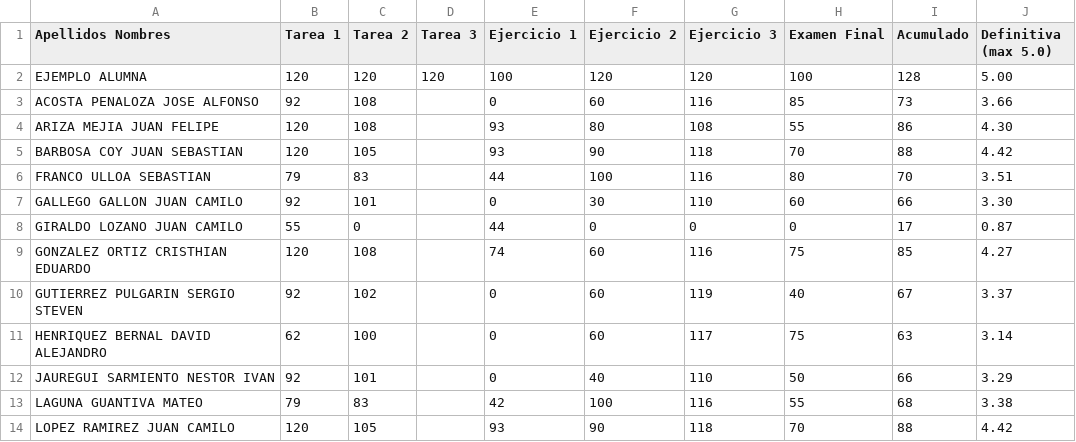
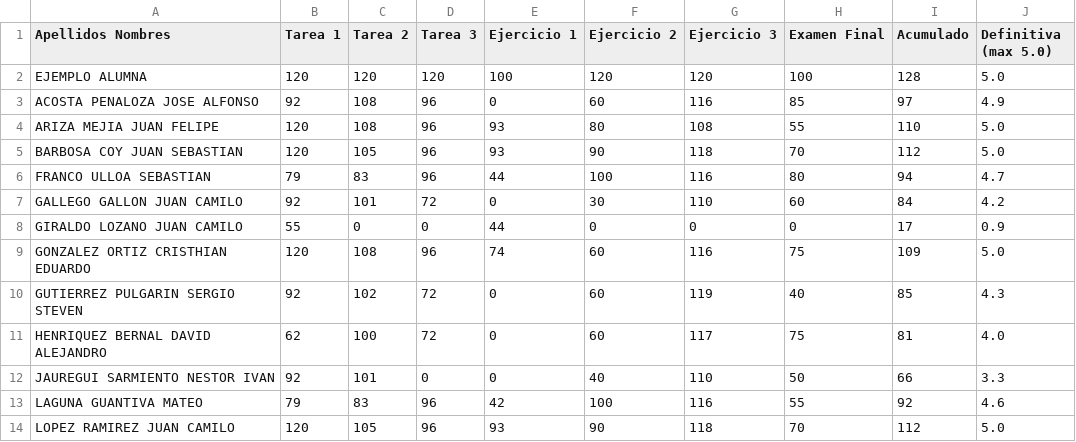
Before and after one commit to ComputoCienciasUniandes/MetodosComputacionalesAvanzados, a CSV file: grades/201710/definitivas.csv, drawn as a sheet; only a part is shown; the diff covers the shown part only.

Commit message:
tarea3+definitivas

```diff
--- a/grades/201710/definitivas.csv
+++ b/grades/201710/definitivas.csv
@@ -1,14 +1,14 @@
 Apellidos Nombres,Tarea 1,Tarea 2,Tarea 3,Ejercicio 1,Ejercicio 2,Ejercicio 3,Examen Final,Acumulado,Definitiva (max 5.0)
-EJEMPLO ALUMNA,120,120,120,100,120,120,100,128,5.00
-ACOSTA PENALOZA                 JOSE ALFONSO,92,108,,0,60,116,85,73,3.66
-ARIZA MEJIA                     JUAN FELIPE,120,108,,93,80,108,55,86,4.30
-BARBOSA COY                     JUAN SEBASTIAN,120,105,,93,90,118,70,88,4.42
-FRANCO ULLOA                    SEBASTIAN,79,83,,44,100,116,80,70,3.51
-GALLEGO GALLON                  JUAN CAMILO,92,101,,0,30,110,60,66,3.30
-GIRALDO LOZANO                  JUAN CAMILO,55,0,,44,0,0,0,17,0.87
-GONZALEZ ORTIZ                  CRISTHIAN EDUARDO,120,108,,74,60,116,75,85,4.27
-GUTIERREZ PULGARIN              SERGIO STEVEN,92,102,,0,60,119,40,67,3.37
-HENRIQUEZ BERNAL                DAVID ALEJANDRO,62,100,,0,60,117,75,63,3.14
-JAUREGUI SARMIENTO              NESTOR IVAN,92,101,,0,40,110,50,66,3.29
-LAGUNA GUANTIVA                 MATEO,79,83,,42,100,116,55,68,3.38
-LOPEZ RAMIREZ                   JUAN CAMILO,120,105,,93,90,118,70,88,4.42
+EJEMPLO ALUMNA,120,120,120,100,120,120,100,128,5.0
+ACOSTA PENALOZA                 JOSE ALFONSO,92,108,96,0,60,116,85,97,4.9
+ARIZA MEJIA                     JUAN FELIPE,120,108,96,93,80,108,55,110,5.0
+BARBOSA COY                     JUAN SEBASTIAN,120,105,96,93,90,118,70,112,5.0
+FRANCO ULLOA                    SEBASTIAN,79,83,96,44,100,116,80,94,4.7
+GALLEGO GALLON                  JUAN CAMILO,92,101,72,0,30,110,60,84,4.2
+GIRALDO LOZANO                  JUAN CAMILO,55,0,0,44,0,0,0,17,0.9
+GONZALEZ ORTIZ                  CRISTHIAN EDUARDO,120,108,96,74,60,116,75,109,5.0
+GUTIERREZ PULGARIN              SERGIO STEVEN,92,102,72,0,60,119,40,85,4.3
+HENRIQUEZ BERNAL                DAVID ALEJANDRO,62,100,72,0,60,117,75,81,4.0
+JAUREGUI SARMIENTO              NESTOR IVAN,92,101,0,0,40,110,50,66,3.3
+LAGUNA GUANTIVA                 MATEO,79,83,96,42,100,116,55,92,4.6
+LOPEZ RAMIREZ                   JUAN CAMILO,120,105,96,93,90,118,70,112,5.0
```
Also changed, not shown: 33 edited cells elsewhere in this file, 1 other file.
